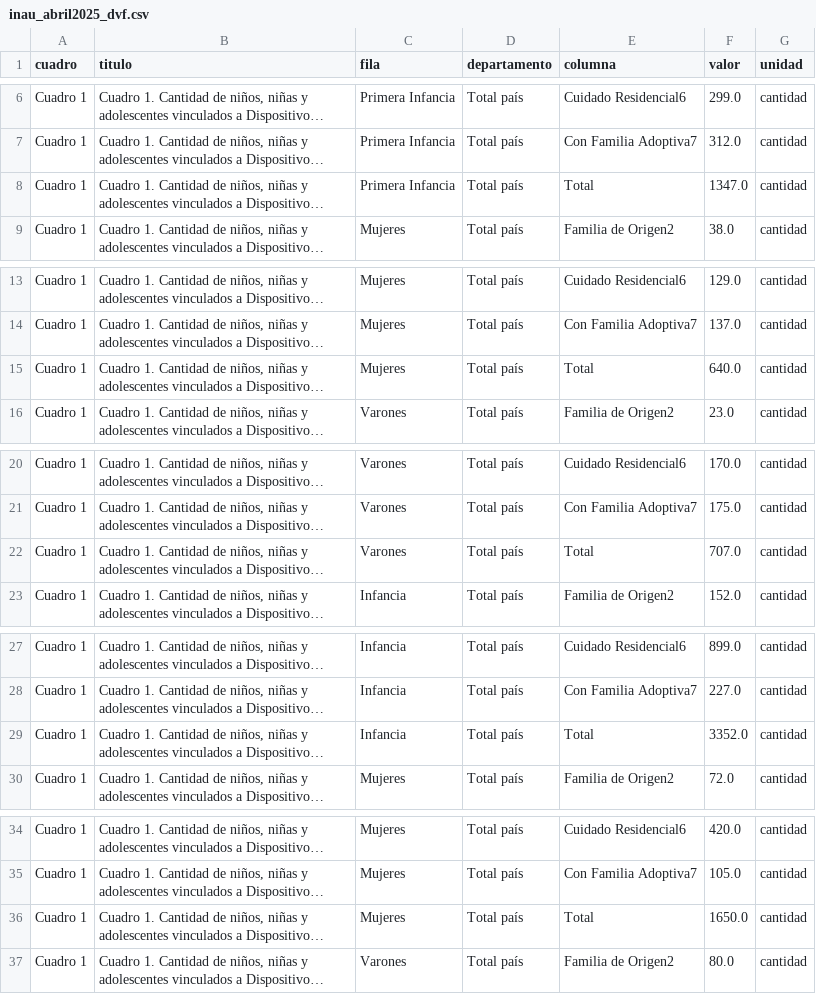
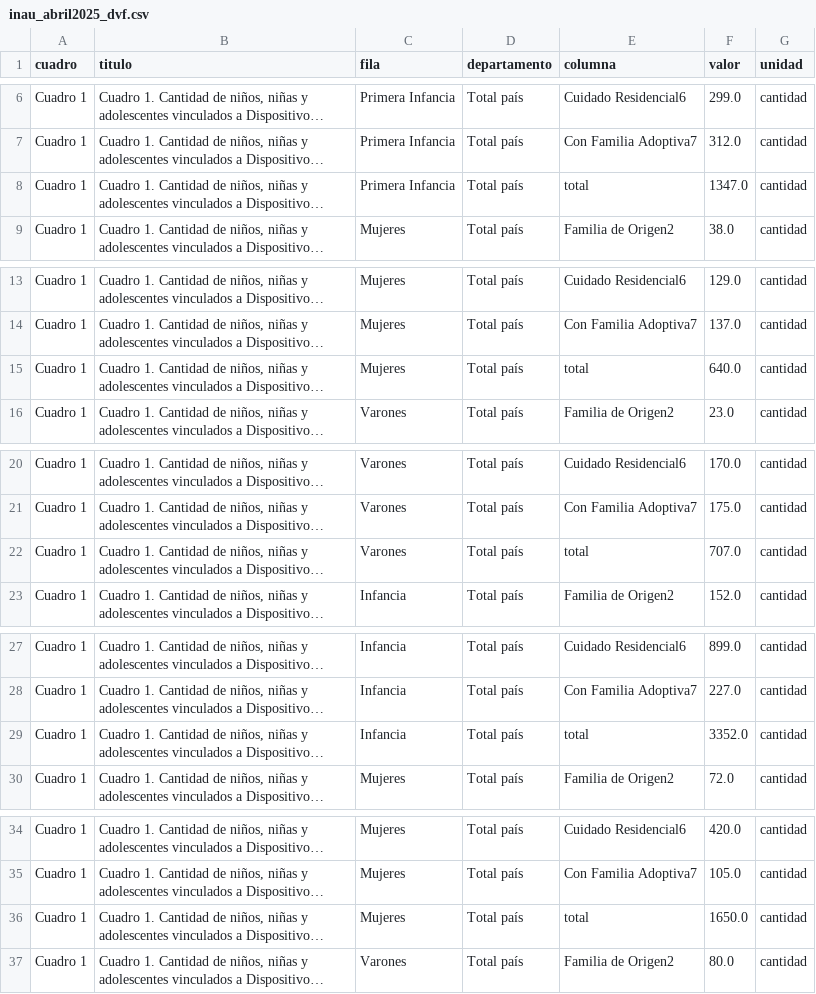
Before and after one commit to MCornesLucas/agente-politicas-sociales, a CSV file: datos_curados/inau_abril2025_dvf.csv, drawn as a sheet; only a part is shown, gaps mark what is left out; long unchanged cells end in …; the diff covers the shown part only; the diff names each change by its address in the sheet, - before the commit and + after, or states it on an @@ line.

```diff
--- a/datos_curados/inau_abril2025_dvf.csv
+++ b/datos_curados/inau_abril2025_dvf.csv
-E8 (columna): Total
+E8 (columna): total
-E15 (columna): Total
+E15 (columna): total
-E22 (columna): Total
+E22 (columna): total
-E29 (columna): Total
+E29 (columna): total
-E36 (columna): Total
+E36 (columna): total
```
Also changed, not shown: 59 edited cells elsewhere in this file, datos_curados/inau_abril2025_acogimiento.csv, 7 other files.
